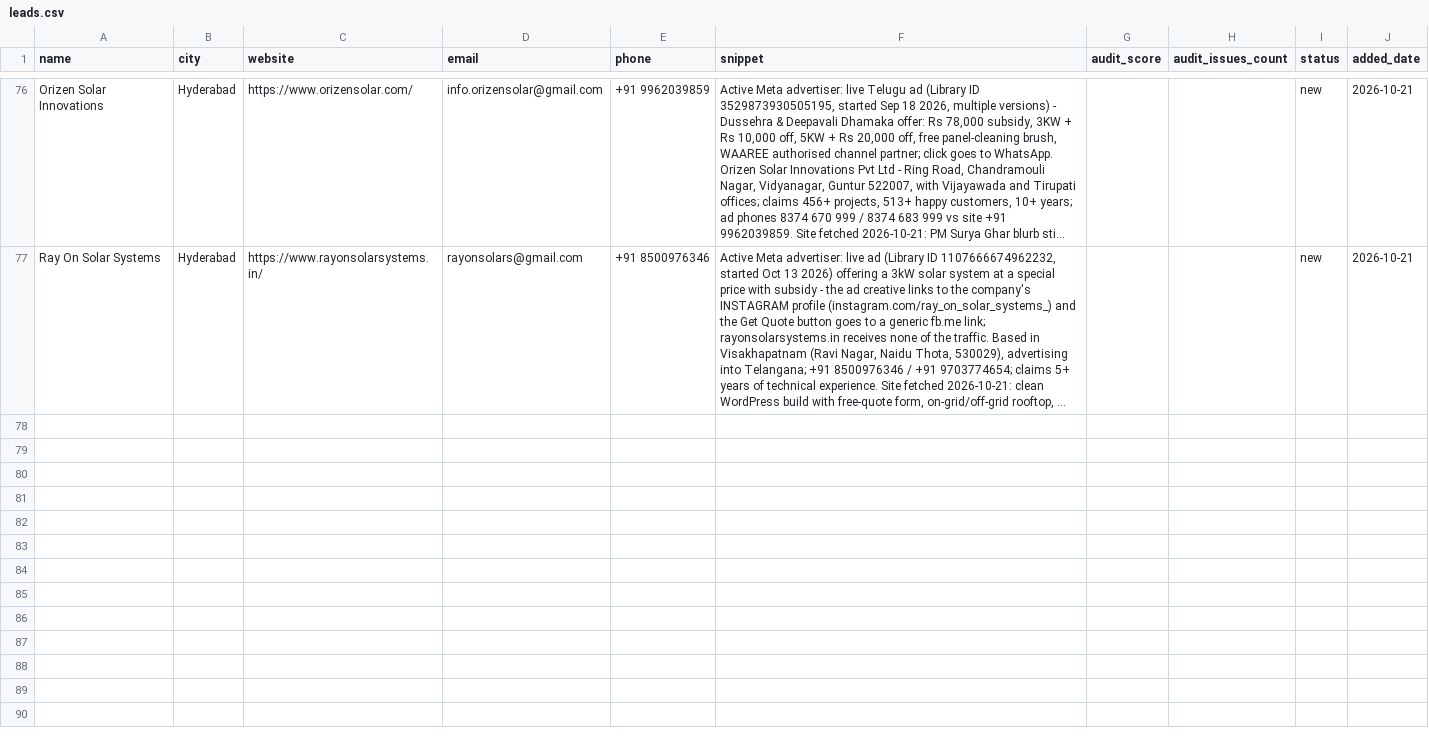
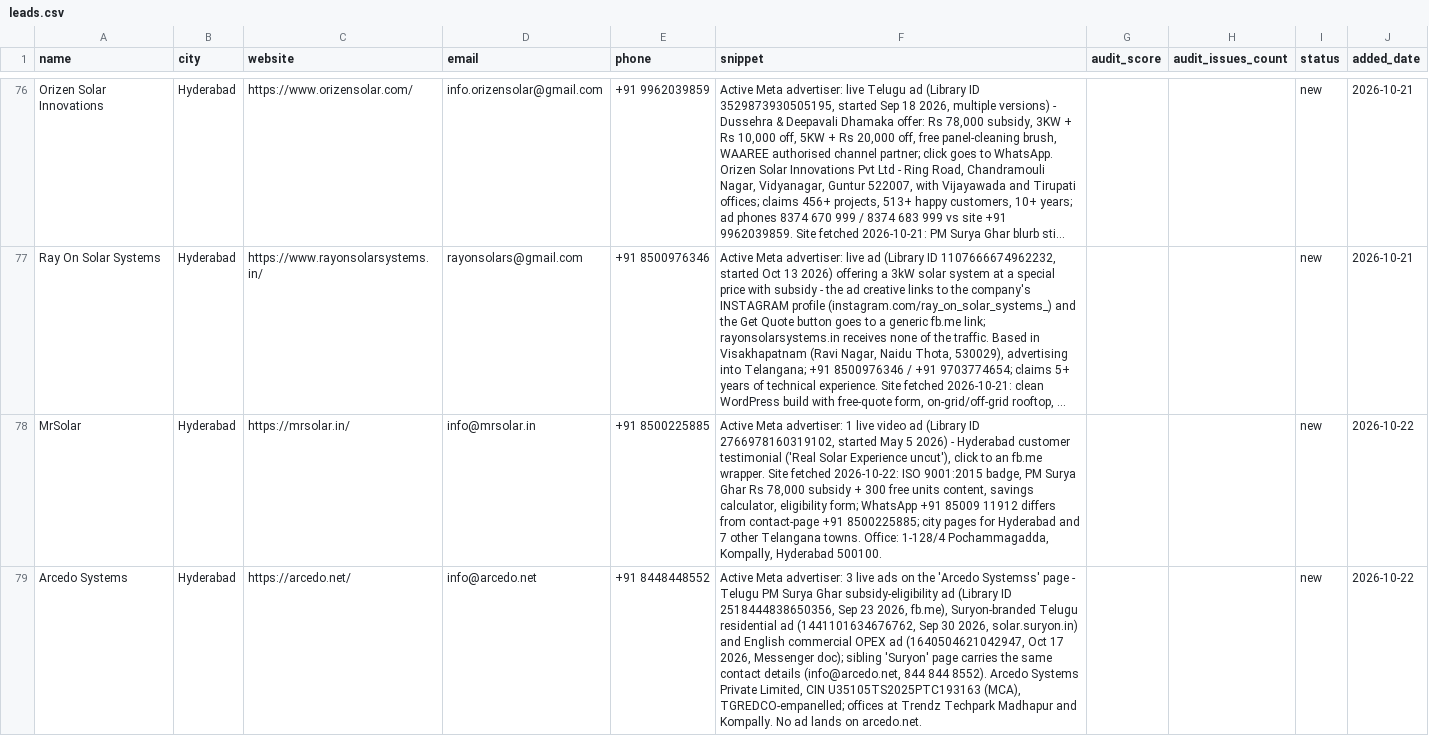
Before and after one commit to vamsy16/performance-marketing-os, a CSV file: 01-LEADS/leads.csv, drawn as a sheet; only a part is shown, gaps mark what is left out; long unchanged cells end in …; the diff covers the shown part only; the diff names each change by its address in the sheet, - before the commit and + after, or states it on an @@ line.

Commit message:
Batch 7: 4 new live-advertiser leads (MrSolar, Arcedo Systems, Arkahub, Orbit Solar) - ads-only reports, gate 22/22 pass, leads.csv 76 to 80
Co-authored-by: arena-agent <297053741+arena-agent@users.noreply.github.com>

```diff
--- a/01-LEADS/leads.csv
+++ b/01-LEADS/leads.csv
+row 78: MrSolar | Hyderabad | https://mrsolar.in/ | info@mrsolar.in | +91 8500225885 | Active Meta advertiser: 1 live video ad (Library ID 2766978160319102, started May 5 2026) - Hyderabad customer testimonial ('Real Solar Experience uncut'), click to an fb.me wrapper. Site fetched 2026-10-22: ISO 9001:2015 badge, PM Surya Ghar Rs 78,000 subsidy + 300 free units content, savings calculator, eligibility form; WhatsApp +91 85009 11912 differs from contact-page +91 8500225885; city pages for Hyderabad and 7 other Telangana towns. Office: 1-128/4 Pochammagadda, Kompally, Hyderabad 500100. |  |  | new | 2026-10-22
+row 79: Arcedo Systems | Hyderabad | https://arcedo.net/ | info@arcedo.net | +91 8448448552 | Active Meta advertiser: 3 live ads on the 'Arcedo Systemss' page - Telugu PM Surya Ghar subsidy-eligibility ad (Library ID 2518444838650356, Sep 23 2026, fb.me), Suryon-branded Telugu residential ad (1441101634676762, Sep 30 2026, solar.suryon.in) and English commercial OPEX ad (1640504621042947, Oct 17 2026, Messenger doc); sibling 'Suryon' page carries the same contact details (info@arcedo.net, 844 844 8552). Arcedo Systems Private Limited, CIN U35105TS2025PTC193163 (MCA), TGREDCO-empanelled; offices at Trendz Techpark Madhapur and Kompally. No ad lands on arcedo.net. |  |  | new | 2026-10-22
```
Also changed, not shown: 2 added rows elsewhere in this file, 10 other files.
